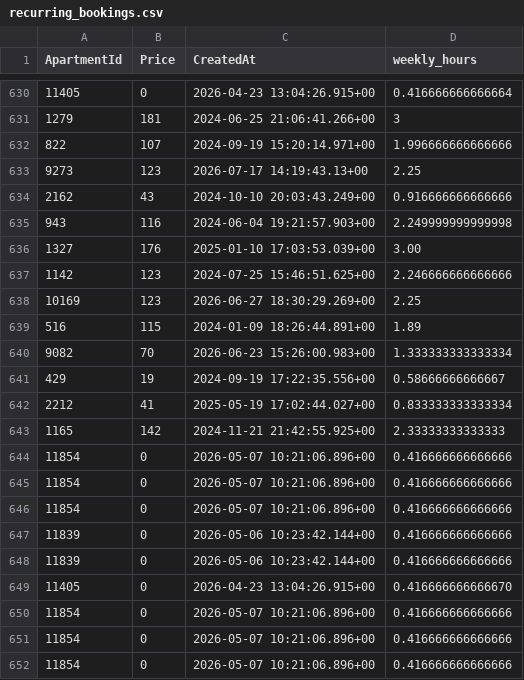
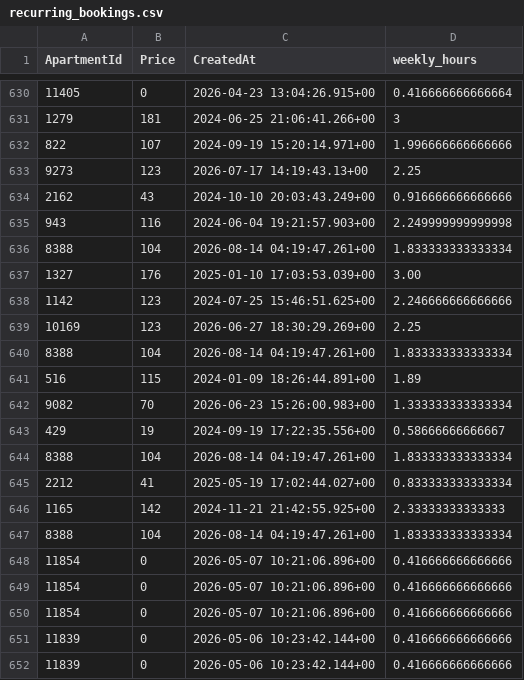
Before and after one commit to AryanGupta-Faireez/demand-dashboard, a CSV file: data/recurring_bookings.csv, drawn as a sheet; only a part is shown, gaps mark what is left out; the shorter side is filled out with more unchanged rows; the diff names each change by its address in the sheet, - before the commit and + after, or states it on an @@ line.

```diff
--- a/data/recurring_bookings.csv
+++ b/data/recurring_bookings.csv
+row 636: 8388 | 104 | 2026-08-14 04:19:47.261+00 | 1.833333333333334
+row 640: 8388 | 104 | 2026-08-14 04:19:47.261+00 | 1.833333333333334
+row 644: 8388 | 104 | 2026-08-14 04:19:47.261+00 | 1.833333333333334
+row 647: 8388 | 104 | 2026-08-14 04:19:47.261+00 | 1.833333333333334
```
Also changed, not shown: data/apartments.csv, data/locations.csv, 2 other files.
